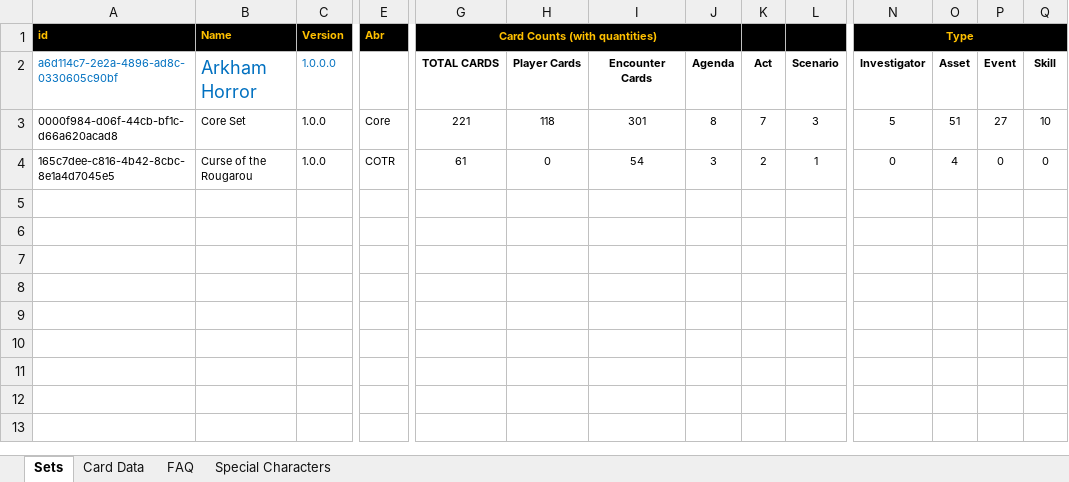
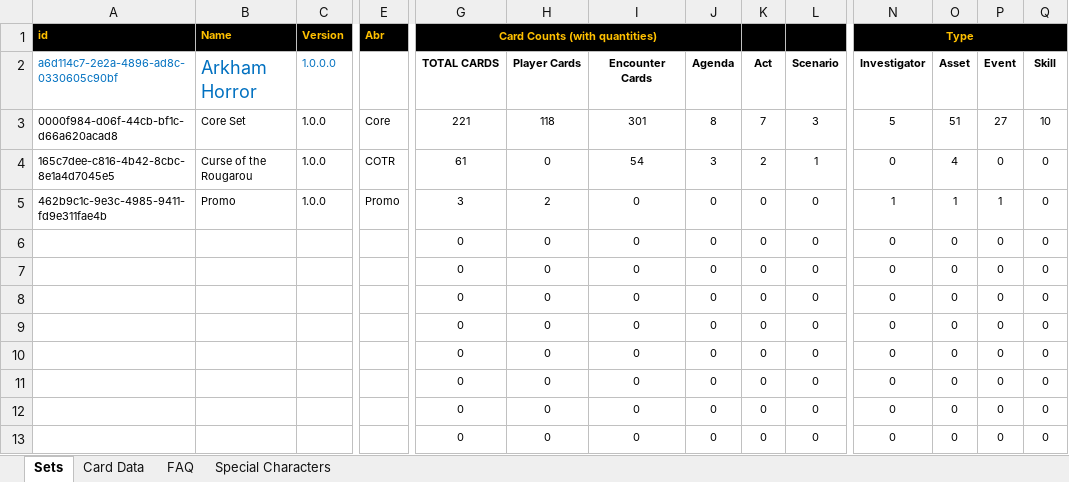
Before and after one commit to GeckoTH/arkham-horror, an Excel workbook: AHLCG-DB.xlsm, sheet Sets, drawn as a sheet; only a part is shown, gaps mark what is left out; values as stored, in another font and other column widths than the file's, no borders; charts and pictures and conditional formats not drawn; rows hold the shown columns only; the diff names each change by its address in the sheet, - before the commit and + after, or states it on an @@ line.

Commit message:
Added Marie Lambeau promo.

```diff
--- a/AHLCG-DB.xlsm (sheet Sets)
+++ b/AHLCG-DB.xlsm (sheet Sets)
+row 5: 462b9c1c-9e3c-4985-9411-fd9e311fae4b | Promo | 1.0.0 | Promo | 3 | 2 | 0 | 0 | 0 | 0 | 1 | 1 | 1 | 0
+row 6:  |  |  |  | 0 | 0 | 0 | 0 | 0 | 0 | 0 | 0 | 0 | 0
+row 7:  |  |  |  | 0 | 0 | 0 | 0 | 0 | 0 | 0 | 0 | 0 | 0
+row 8:  |  |  |  | 0 | 0 | 0 | 0 | 0 | 0 | 0 | 0 | 0 | 0
+row 9:  |  |  |  | 0 | 0 | 0 | 0 | 0 | 0 | 0 | 0 | 0 | 0
+row 10:  |  |  |  | 0 | 0 | 0 | 0 | 0 | 0 | 0 | 0 | 0 | 0
+row 11:  |  |  |  | 0 | 0 | 0 | 0 | 0 | 0 | 0 | 0 | 0 | 0
+row 12:  |  |  |  | 0 | 0 | 0 | 0 | 0 | 0 | 0 | 0 | 0 | 0
+row 13:  |  |  |  | 0 | 0 | 0 | 0 | 0 | 0 | 0 | 0 | 0 | 0
```
Also changed, not shown: sheet Card Data, 1 other file.
